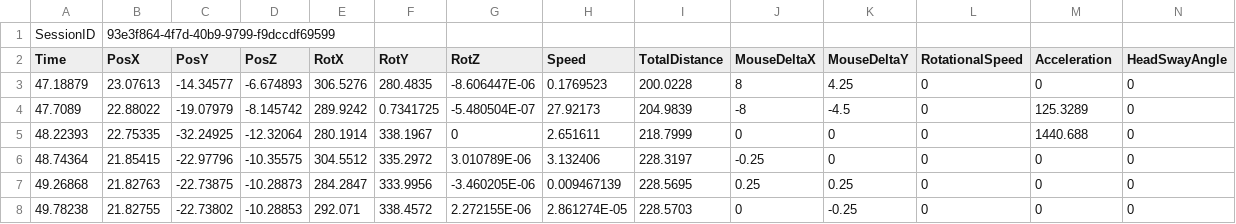
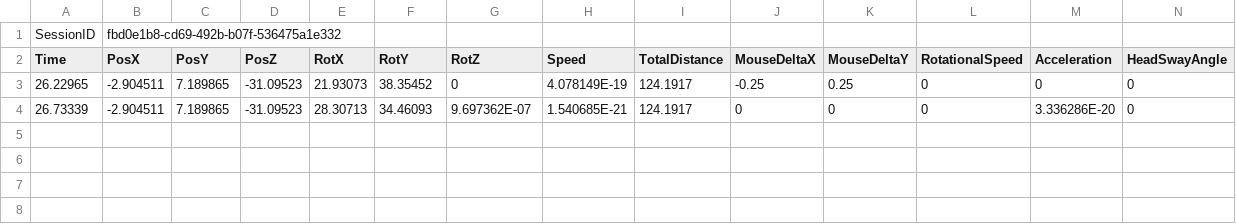
Before and after one commit to DahalRojan/cosmic-cleanup, a CSV file: Assets/PlayerData.csv, drawn as a sheet; only a part is shown; removed rows and columns are numbered as before the commit, all else as after; rows hold the shown columns only; the diff names each change by its address in the sheet, - before the commit and + after, or states it on an @@ line.

```diff
--- a/Assets/PlayerData.csv
+++ b/Assets/PlayerData.csv
-B1 (PosX): 93e3f864-4f7d-40b9-9799-f9dccdf69599
+B1 (PosX): fbd0e1b8-cd69-492b-b07f-536475a1e332
-row 3: 47.18879 | 23.07613 | -14.34577 | -6.674893 | 306.5276 | 280.4835 | -8.606447E-06 | 0.1769523 | 200.0228 | 8 | 4.25 | 0 | 0 | 0
-row 4: 47.7089 | 22.88022 | -19.07979 | -8.145742 | 289.9242 | 0.7341725 | -5.480504E-07 | 27.92173 | 204.9839 | -8 | -4.5 | 0 | 125.3289 | 0
-row 5: 48.22393 | 22.75335 | -32.24925 | -12.32064 | 280.1914 | 338.1967 | 0 | 2.651611 | 218.7999 | 0 | 0 | 0 | 1440.688 | 0
-A3 (Time): 48.74364
+A3 (Time): 26.22965
-B3 (PosX): 21.85415
+B3 (PosX): -2.904511
-C3 (PosY): -22.97796
+C3 (PosY): 7.189865
-D3 (PosZ): -10.35575
+D3 (PosZ): -31.09523
-E3 (RotX): 304.5512
+E3 (RotX): 21.93073
-F3 (RotY): 335.2972
+F3 (RotY): 38.35452
-G3 (RotZ): 3.010789E-06
+G3 (RotZ): 0
-H3 (Speed): 3.132406
+H3 (Speed): 4.078149E-19
-I3 (TotalDistance): 228.3197
+I3 (TotalDistance): 124.1917
-K3 (MouseDeltaY): 0
+K3 (MouseDeltaY): 0.25
-row 7: 49.26868 | 21.82763 | -22.73875 | -10.28873 | 284.2847 | 333.9956 | -3.460205E-06 | 0.009467139 | 228.5695 | 0.25 | 0.25 | 0 | 0 | 0
-row 8: 49.78238 | 21.82755 | -22.73802 | -10.28853 | 292.071 | 338.4572 | 2.272155E-06 | 2.861274E-05 | 228.5703 | 0 | -0.25 | 0 | 0 | 0
+row 4: 26.73339 | -2.904511 | 7.189865 | -31.09523 | 28.30713 | 34.46093 | 9.697362E-07 | 1.540685E-21 | 124.1917 | 0 | 0 | 0 | 3.336286E-20 | 0
```
Also changed, not shown: 3 other files.
